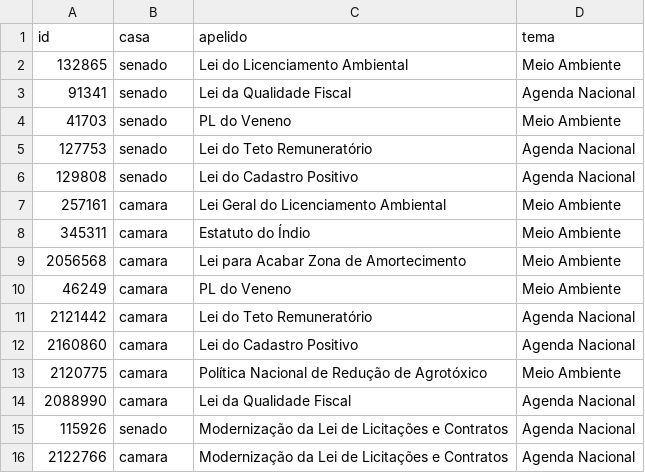
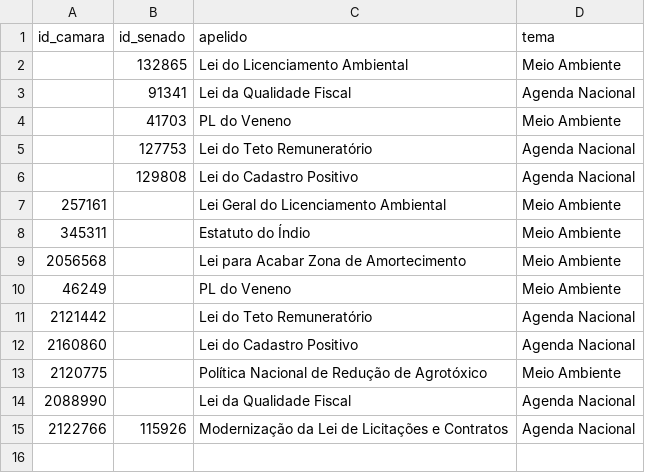
Before and after one commit to parlametria/leggo-backend, a CSV file: data/tabela_geral_ids_casa.csv, drawn as a sheet.

```diff
--- a/data/tabela_geral_ids_casa.csv
+++ b/data/tabela_geral_ids_casa.csv
@@ -1,16 +1,15 @@
-id,casa,apelido,tema
-132865,senado,Lei do Licenciamento Ambiental,Meio Ambiente
-91341,senado,Lei da Qualidade Fiscal,Agenda Nacional
-41703,senado,PL do Veneno,Meio Ambiente
-127753,senado,Lei do Teto Remuneratório,Agenda Nacional
-129808,senado,Lei do Cadastro Positivo,Agenda Nacional
-257161,camara,Lei Geral do Licenciamento Ambiental,Meio Ambiente
-345311,camara,Estatuto do Índio,Meio Ambiente
-2056568,camara,Lei para Acabar Zona de Amortecimento,Meio Ambiente
-46249,camara,PL do Veneno,Meio Ambiente
-2121442,camara,Lei do Teto Remuneratório,Agenda Nacional
-2160860,camara,Lei do Cadastro Positivo,Agenda Nacional
-2120775,camara,Política Nacional de Redução de Agrotóxico,Meio Ambiente
-2088990,camara,Lei da Qualidade Fiscal,Agenda Nacional
-115926,senado,Modernização da Lei de Licitações e Contratos,Agenda Nacional
-2122766,camara,Modernização da Lei de Licitações e Contratos,Agenda Nacional
+id_camara,id_senado,apelido,tema
+,132865,Lei do Licenciamento Ambiental,Meio Ambiente
+,91341,Lei da Qualidade Fiscal,Agenda Nacional
+,41703,PL do Veneno,Meio Ambiente
+,127753,Lei do Teto Remuneratório,Agenda Nacional
+,129808,Lei do Cadastro Positivo,Agenda Nacional
+257161,,Lei Geral do Licenciamento Ambiental,Meio Ambiente
+345311,,Estatuto do Índio,Meio Ambiente
+2056568,,Lei para Acabar Zona de Amortecimento,Meio Ambiente
+46249,,PL do Veneno,Meio Ambiente
+2121442,,Lei do Teto Remuneratório,Agenda Nacional
+2160860,,Lei do Cadastro Positivo,Agenda Nacional
+2120775,,Política Nacional de Redução de Agrotóxico,Meio Ambiente
+2088990,,Lei da Qualidade Fiscal,Agenda Nacional
+2122766,115926,Modernização da Lei de Licitações e Contratos,Agenda Nacional
```
Also changed, not shown: data/proposicoes.csv, 6 other files.
